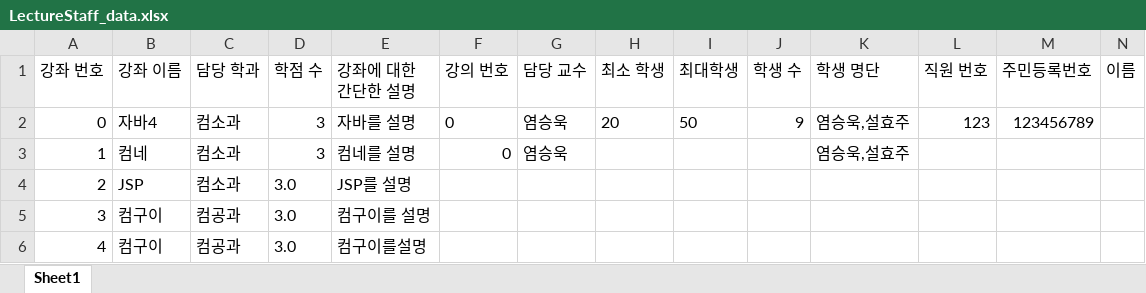
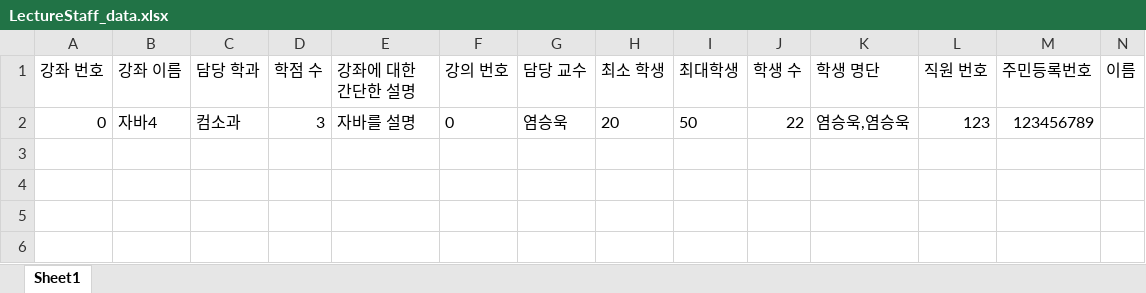
Before and after one commit to Brightyum/UniversityInformationSystem, an Excel workbook: LectureStaff_data.xlsx, sheet Sheet1, drawn as a sheet; only a part is shown; values as stored, in another font and other column widths than the file's, no borders; rows hold the shown columns only; the diff names each change by its address in the sheet, - before the commit and + after, or states it on an @@ line.

```diff
--- a/LectureStaff_data.xlsx (sheet Sheet1)
+++ b/LectureStaff_data.xlsx (sheet Sheet1)
-J2 (학생 수): 9
+J2 (학생 수): 22
-K2 (학생 명단): 염승욱,설효주
+K2 (학생 명단): 염승욱,염승욱
-row 3: 1 | 컴네 | 컴소과 | 3 | 컴네를 설명 | 0 | 염승욱 |  |  |  | 염승욱,설효주
-row 4: 2 | JSP | 컴소과 | 3.0 | JSP를 설명
-row 5: 3 | 컴구이 | 컴공과 | 3.0 | 컴구이를 설명
-row 6: 4 | 컴구이 | 컴공과 | 3.0 | 컴구이를설명
```
Also changed, not shown: Professor_data.xlsx, Student_data.xlsx, 5 other files.
